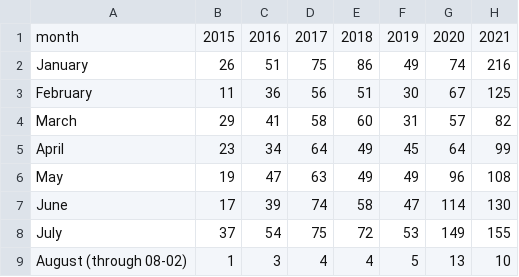
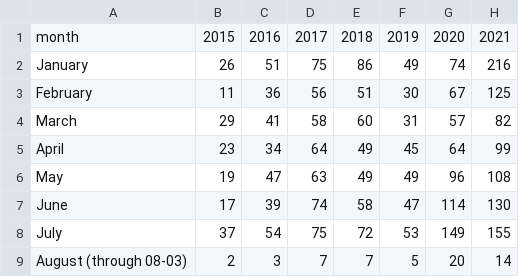
Before and after one commit to cbschicago/chicago-carjacking-tracker, a CSV file: output/dw-tables/carjacking-by-month-yoy-latest.csv, drawn as a sheet; removed rows and columns are numbered as before the commit, all else as after; the diff names each change by its address in the sheet, - before the commit and + after, or states it on an @@ line.

```diff
--- a/output/dw-tables/carjacking-by-month-yoy-latest.csv
+++ b/output/dw-tables/carjacking-by-month-yoy-latest.csv
-row 9: August (through 08-02) | 1 | 3 | 4 | 4 | 5 | 13 | 10
+row 9: August (through 08-03) | 2 | 3 | 7 | 7 | 5 | 20 | 14
```
Also changed, not shown: output/dw-tables/carjacking-by-month-latest.csv, output/dw-tables/carjacking-by-neighborhood-yoy-latest.csv, 4 other files.
